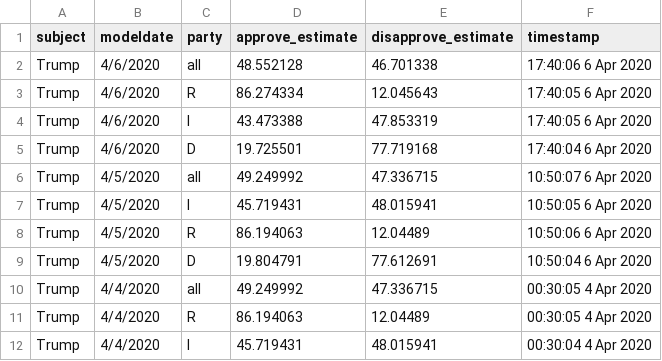
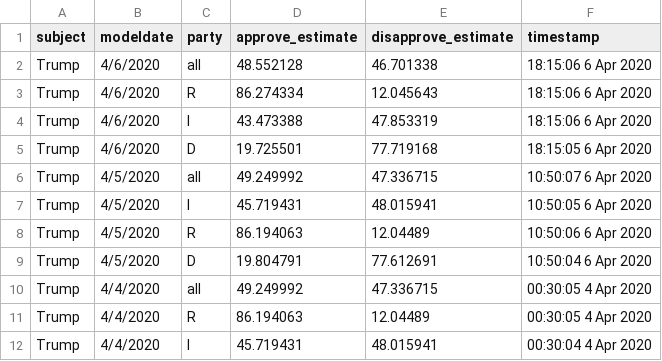
Before and after one commit to fivethirtyeight/covid-19-polls, a CSV file: covid_approval_toplines.csv, drawn as a sheet; only a part is shown.

Commit message:
update approval toplines

```diff
--- a/covid_approval_toplines.csv
+++ b/covid_approval_toplines.csv
@@ -1,6 +1,6 @@
 subject,modeldate,party,approve_estimate,disapprove_estimate,timestamp
-Trump,4/6/2020,all,48.552128,46.701338,17:40:06  6 Apr 2020
-Trump,4/6/2020,R,86.274334,12.045643,17:40:05  6 Apr 2020
-Trump,4/6/2020,I,43.473388,47.853319,17:40:05  6 Apr 2020
-Trump,4/6/2020,D,19.725501,77.719168,17:40:04  6 Apr 2020
+Trump,4/6/2020,all,48.552128,46.701338,18:15:06  6 Apr 2020
+Trump,4/6/2020,R,86.274334,12.045643,18:15:06  6 Apr 2020
+Trump,4/6/2020,I,43.473388,47.853319,18:15:06  6 Apr 2020
+Trump,4/6/2020,D,19.725501,77.719168,18:15:05  6 Apr 2020
 Trump,4/5/2020,all,49.249992,47.336715,10:50:07  6 Apr 2020
```
